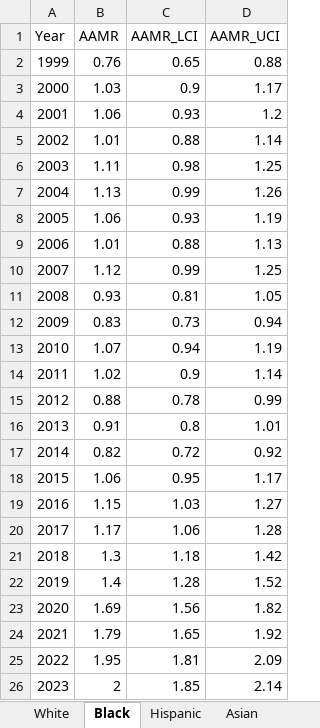
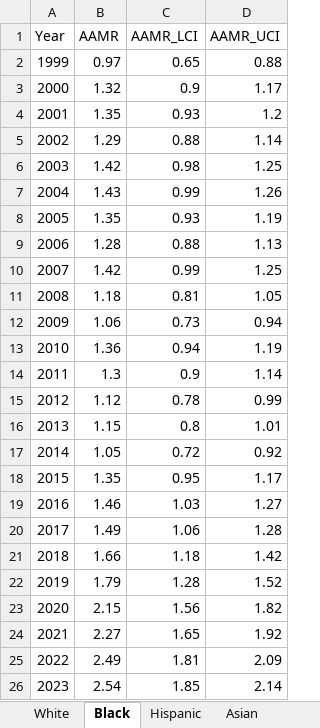
Before and after one commit to k-sanaka/cdcwonder_osteomyelitis, an Excel workbook: Data/Osteomyelitis_Underlying_Race_Mortality_Trend.xlsx, sheet Black, drawn as a sheet; values as stored, in another font and other column widths than the file's, no borders; the diff names each change by its address in the sheet, - before the commit and + after, or states it on an @@ line.

```diff
--- a/Data/Osteomyelitis_Underlying_Race_Mortality_Trend.xlsx (sheet Black)
+++ b/Data/Osteomyelitis_Underlying_Race_Mortality_Trend.xlsx (sheet Black)
-B2 (AAMR): 0.76
+B2 (AAMR): 0.97
-B3 (AAMR): 1.03
+B3 (AAMR): 1.32
-B4 (AAMR): 1.06
+B4 (AAMR): 1.35
-B5 (AAMR): 1.01
+B5 (AAMR): 1.29
-B6 (AAMR): 1.11
+B6 (AAMR): 1.42
-B7 (AAMR): 1.13
+B7 (AAMR): 1.43
-B8 (AAMR): 1.06
+B8 (AAMR): 1.35
-B9 (AAMR): 1.01
+B9 (AAMR): 1.28
-B10 (AAMR): 1.12
+B10 (AAMR): 1.42
-B11 (AAMR): 0.93
+B11 (AAMR): 1.18
-B12 (AAMR): 0.83
+B12 (AAMR): 1.06
-B13 (AAMR): 1.07
+B13 (AAMR): 1.36
-B14 (AAMR): 1.02
+B14 (AAMR): 1.3
-B15 (AAMR): 0.88
+B15 (AAMR): 1.12
-B16 (AAMR): 0.91
+B16 (AAMR): 1.15
-B17 (AAMR): 0.82
+B17 (AAMR): 1.05
-B18 (AAMR): 1.06
+B18 (AAMR): 1.35
-B19 (AAMR): 1.15
+B19 (AAMR): 1.46
-B20 (AAMR): 1.17
+B20 (AAMR): 1.49
-B21 (AAMR): 1.3
+B21 (AAMR): 1.66
-B22 (AAMR): 1.4
+B22 (AAMR): 1.79
-B23 (AAMR): 1.69
+B23 (AAMR): 2.15
-B24 (AAMR): 1.79
+B24 (AAMR): 2.27
-B25 (AAMR): 1.95
+B25 (AAMR): 2.49
-B26 (AAMR): 2
+B26 (AAMR): 2.54
```
Also changed, not shown: sheet White, sheet Hispanic, sheet Asian, sheet Native American, Data/Osteomyelitis_Diabetes_Mortality_Trend.xlsx, Data/Osteomyelitis_PVD_Mortality_Trend.xlsx, 45 other files.
